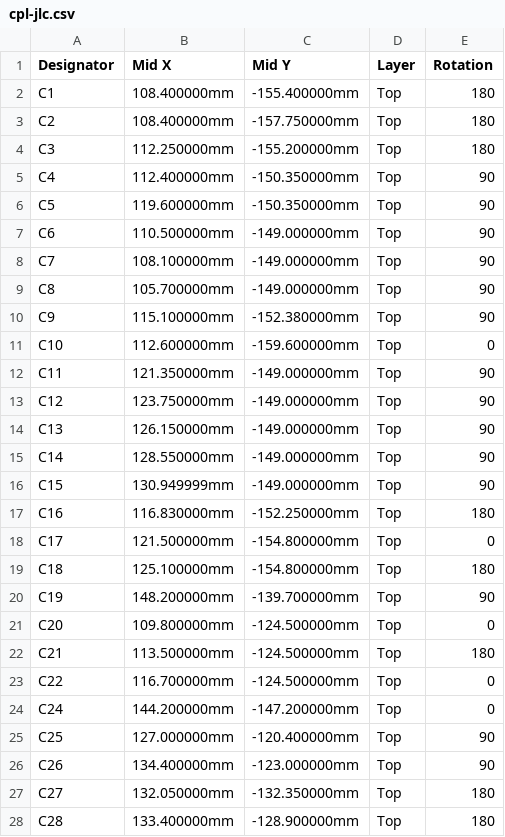
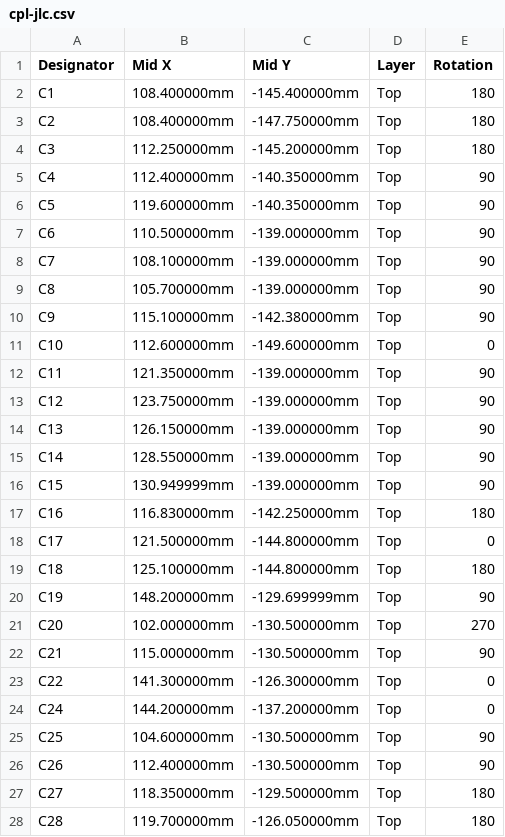
Before and after one commit to n3tk0/MeshCore, a CSV file: hardware/xiao-solar/production/cpl-jlc.csv, drawn as a sheet; only a part is shown; the diff covers the shown part only.

```diff
--- a/hardware/xiao-solar/production/cpl-jlc.csv
+++ b/hardware/xiao-solar/production/cpl-jlc.csv
@@ -1,28 +1,28 @@
 Designator,Mid X,Mid Y,Layer,Rotation
-C1,108.400000mm,-155.400000mm,Top,180
-C2,108.400000mm,-157.750000mm,Top,180
-C3,112.250000mm,-155.200000mm,Top,180
-C4,112.400000mm,-150.350000mm,Top,90
-C5,119.600000mm,-150.350000mm,Top,90
-C6,110.500000mm,-149.000000mm,Top,90
-C7,108.100000mm,-149.000000mm,Top,90
-C8,105.700000mm,-149.000000mm,Top,90
-C9,115.100000mm,-152.380000mm,Top,90
-C10,112.600000mm,-159.600000mm,Top,0
-C11,121.350000mm,-149.000000mm,Top,90
-C12,123.750000mm,-149.000000mm,Top,90
-C13,126.150000mm,-149.000000mm,Top,90
-C14,128.550000mm,-149.000000mm,Top,90
-C15,130.949999mm,-149.000000mm,Top,90
-C16,116.830000mm,-152.250000mm,Top,180
-C17,121.500000mm,-154.800000mm,Top,0
-C18,125.100000mm,-154.800000mm,Top,180
-C19,148.200000mm,-139.700000mm,Top,90
-C20,109.800000mm,-124.500000mm,Top,0
-C21,113.500000mm,-124.500000mm,Top,180
-C22,116.700000mm,-124.500000mm,Top,0
-C24,144.200000mm,-147.200000mm,Top,0
-C25,127.000000mm,-120.400000mm,Top,90
-C26,134.400000mm,-123.000000mm,Top,90
-C27,132.050000mm,-132.350000mm,Top,180
-C28,133.400000mm,-128.900000mm,Top,180
+C1,108.400000mm,-145.400000mm,Top,180
+C2,108.400000mm,-147.750000mm,Top,180
+C3,112.250000mm,-145.200000mm,Top,180
+C4,112.400000mm,-140.350000mm,Top,90
+C5,119.600000mm,-140.350000mm,Top,90
+C6,110.500000mm,-139.000000mm,Top,90
+C7,108.100000mm,-139.000000mm,Top,90
+C8,105.700000mm,-139.000000mm,Top,90
+C9,115.100000mm,-142.380000mm,Top,90
+C10,112.600000mm,-149.600000mm,Top,0
+C11,121.350000mm,-139.000000mm,Top,90
+C12,123.750000mm,-139.000000mm,Top,90
+C13,126.150000mm,-139.000000mm,Top,90
+C14,128.550000mm,-139.000000mm,Top,90
+C15,130.949999mm,-139.000000mm,Top,90
+C16,116.830000mm,-142.250000mm,Top,180
+C17,121.500000mm,-144.800000mm,Top,0
+C18,125.100000mm,-144.800000mm,Top,180
+C19,148.200000mm,-129.699999mm,Top,90
+C20,102.000000mm,-130.500000mm,Top,270
+C21,115.000000mm,-130.500000mm,Top,90
+C22,141.300000mm,-126.300000mm,Top,0
+C24,144.200000mm,-137.200000mm,Top,0
+C25,104.600000mm,-130.500000mm,Top,90
+C26,112.400000mm,-130.500000mm,Top,90
+C27,118.350000mm,-129.500000mm,Top,180
+C28,119.700000mm,-126.050000mm,Top,180
```
Also changed, not shown: 60 edited cells elsewhere in this file, hardware/xiao-solar/panel/production/cpl-jlc.csv, 38 other files.
